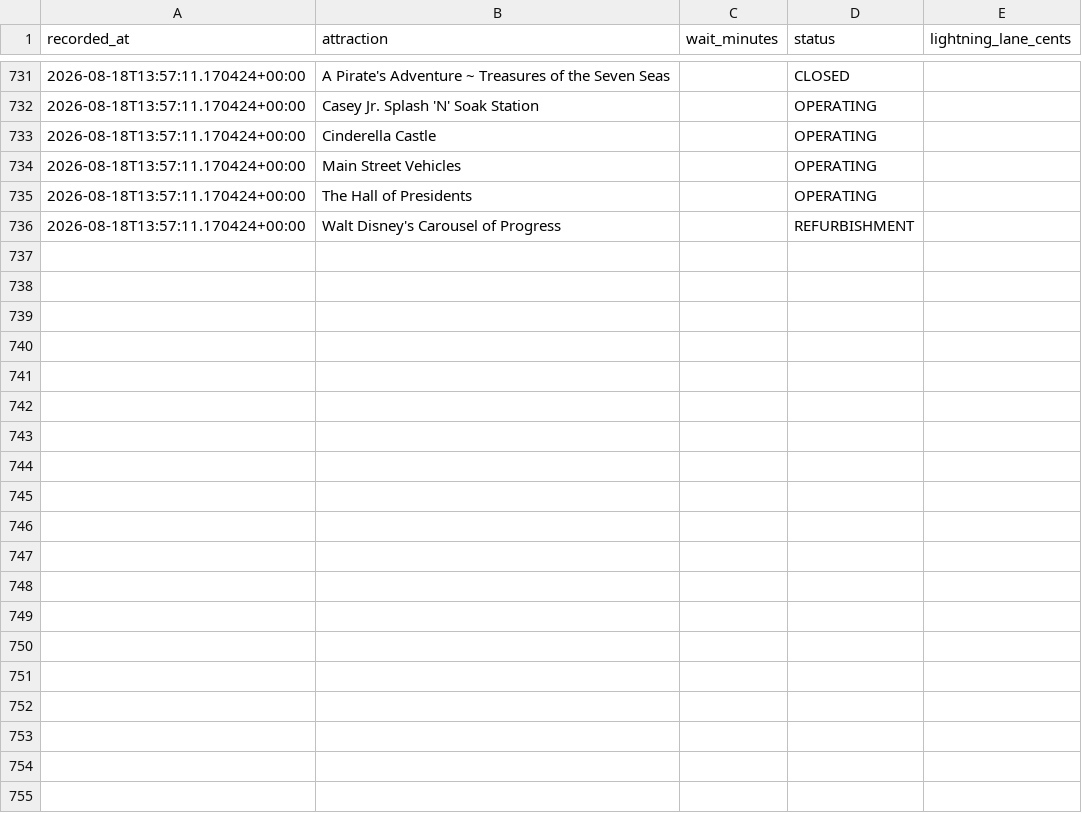
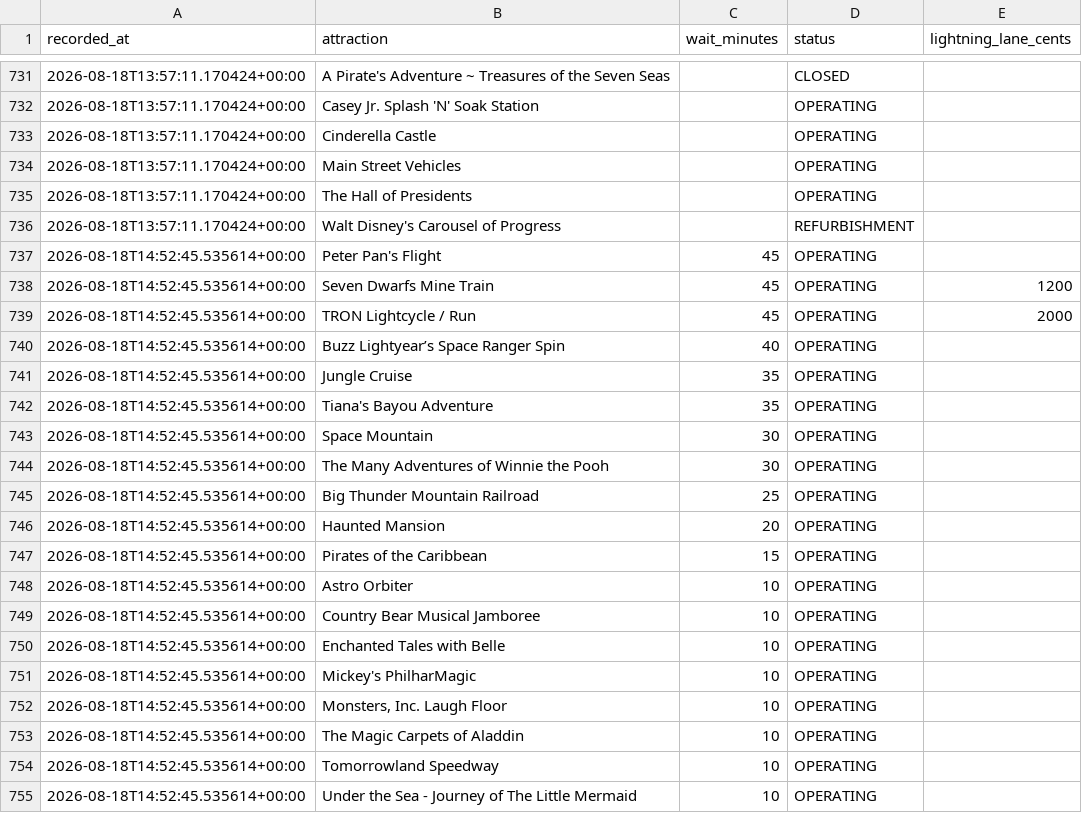
Before and after one commit to floppyotter/mouseql, a CSV file: data/magic_kingdom_waits.csv, drawn as a sheet; only a part is shown, gaps mark what is left out; the diff covers the shown part only.

Commit message:
Update Magic Kingdom wait data

```diff
--- a/data/magic_kingdom_waits.csv
+++ b/data/magic_kingdom_waits.csv
@@ -736 +736,20 @@ recorded_at,attraction,wait_minutes,status,lightning_lane_cents
 2026-08-18T13:57:11.170424+00:00,Walt Disney's Carousel of Progress,,REFURBISHMENT,
+2026-08-18T14:52:45.535614+00:00,Peter Pan's Flight,45,OPERATING,
+2026-08-18T14:52:45.535614+00:00,Seven Dwarfs Mine Train,45,OPERATING,1200
+2026-08-18T14:52:45.535614+00:00,TRON Lightcycle / Run,45,OPERATING,2000
+2026-08-18T14:52:45.535614+00:00,Buzz Lightyear’s Space Ranger Spin,40,OPERATING,
+2026-08-18T14:52:45.535614+00:00,Jungle Cruise,35,OPERATING,
+2026-08-18T14:52:45.535614+00:00,Tiana's Bayou Adventure,35,OPERATING,
+2026-08-18T14:52:45.535614+00:00,Space Mountain,30,OPERATING,
+2026-08-18T14:52:45.535614+00:00,The Many Adventures of Winnie the Pooh,30,OPERATING,
+2026-08-18T14:52:45.535614+00:00,Big Thunder Mountain Railroad,25,OPERATING,
+2026-08-18T14:52:45.535614+00:00,Haunted Mansion,20,OPERATING,
+2026-08-18T14:52:45.535614+00:00,Pirates of the Caribbean,15,OPERATING,
+2026-08-18T14:52:45.535614+00:00,Astro Orbiter,10,OPERATING,
+2026-08-18T14:52:45.535614+00:00,Country Bear Musical Jamboree,10,OPERATING,
+2026-08-18T14:52:45.535614+00:00,Enchanted Tales with Belle,10,OPERATING,
+2026-08-18T14:52:45.535614+00:00,Mickey's PhilharMagic,10,OPERATING,
+2026-08-18T14:52:45.535614+00:00,"Monsters, Inc. Laugh Floor",10,OPERATING,
+2026-08-18T14:52:45.535614+00:00,The Magic Carpets of Aladdin,10,OPERATING,
+2026-08-18T14:52:45.535614+00:00,Tomorrowland Speedway,10,OPERATING,
+2026-08-18T14:52:45.535614+00:00,Under the Sea - Journey of The Little Mermaid,10,OPERATING,
```
Also changed, not shown: 16 added rows elsewhere in this file, data/attraction_locations.csv, 1 other file.
